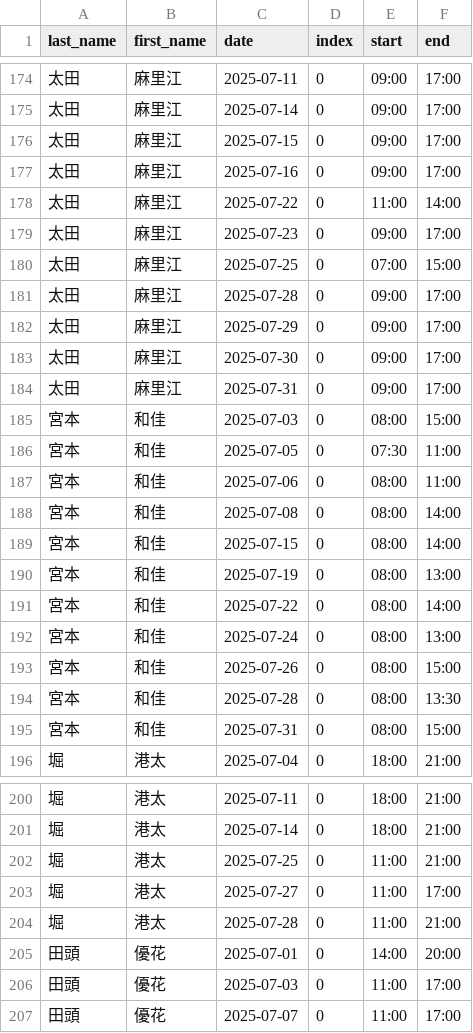
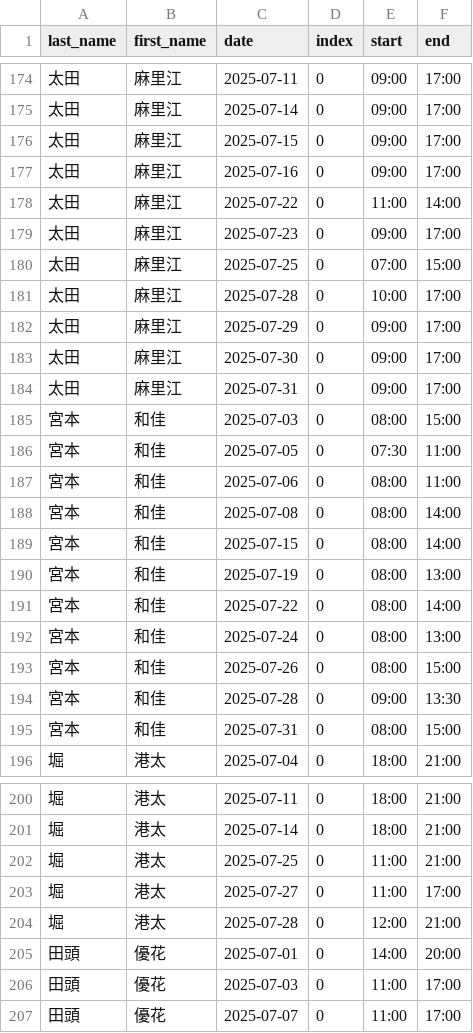
Before and after one commit to 0Tsuki3/shift_auth_system_prototype, a CSV file: data/shift/shift_2025-07.csv, drawn as a sheet; only a part is shown, gaps mark what is left out.

```diff
--- a/data/shift/shift_2025-07.csv
+++ b/data/shift/shift_2025-07.csv
@@ -180,3 +180,3 @@ last_name,first_name,date,index,start,end
 太田,麻里江,2025-07-25,0,07:00,15:00
-太田,麻里江,2025-07-28,0,09:00,17:00
+太田,麻里江,2025-07-28,0,10:00,17:00
 太田,麻里江,2025-07-29,0,09:00,17:00
@@ -193,3 +193,3 @@ last_name,first_name,date,index,start,end
 宮本,和佳,2025-07-26,0,08:00,15:00
-宮本,和佳,2025-07-28,0,08:00,13:30
+宮本,和佳,2025-07-28,0,09:00,13:30
 宮本,和佳,2025-07-31,0,08:00,15:00
@@ -203,3 +203,3 @@ last_name,first_name,date,index,start,end
 堀,港太,2025-07-27,0,11:00,17:00
-堀,港太,2025-07-28,0,11:00,21:00
+堀,港太,2025-07-28,0,12:00,21:00
 田頭,優花,2025-07-01,0,14:00,20:00
```
Also changed, not shown: data/manuals/kitchen_memo.csv, data/manuals/order_memo.csv, 23 other files.
